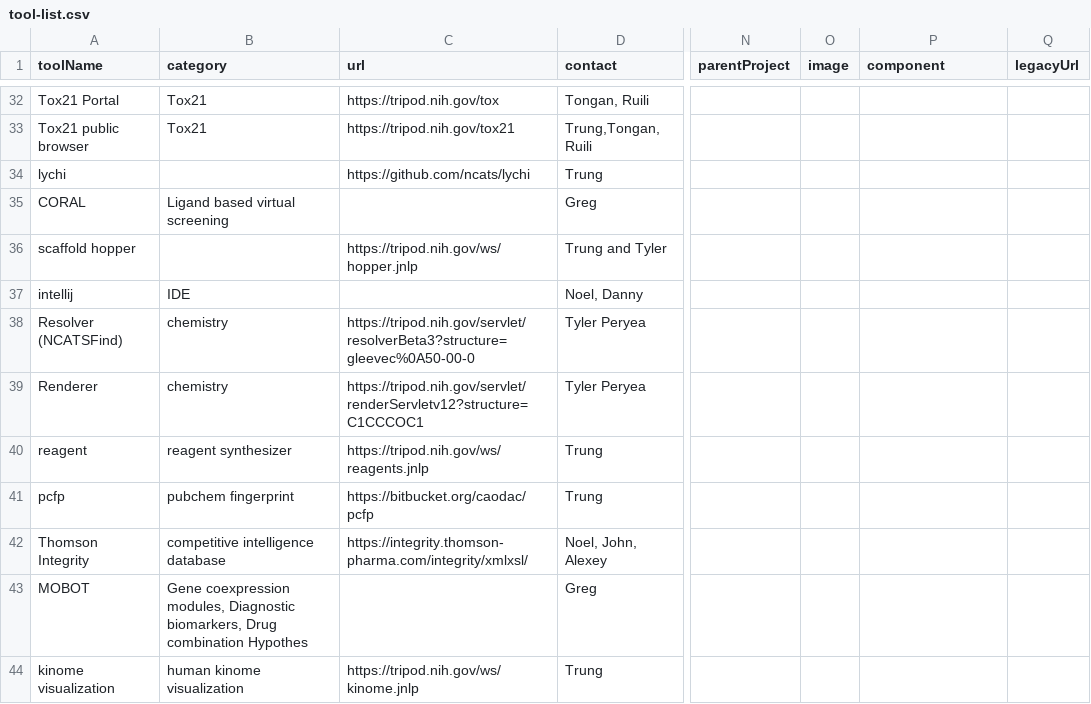
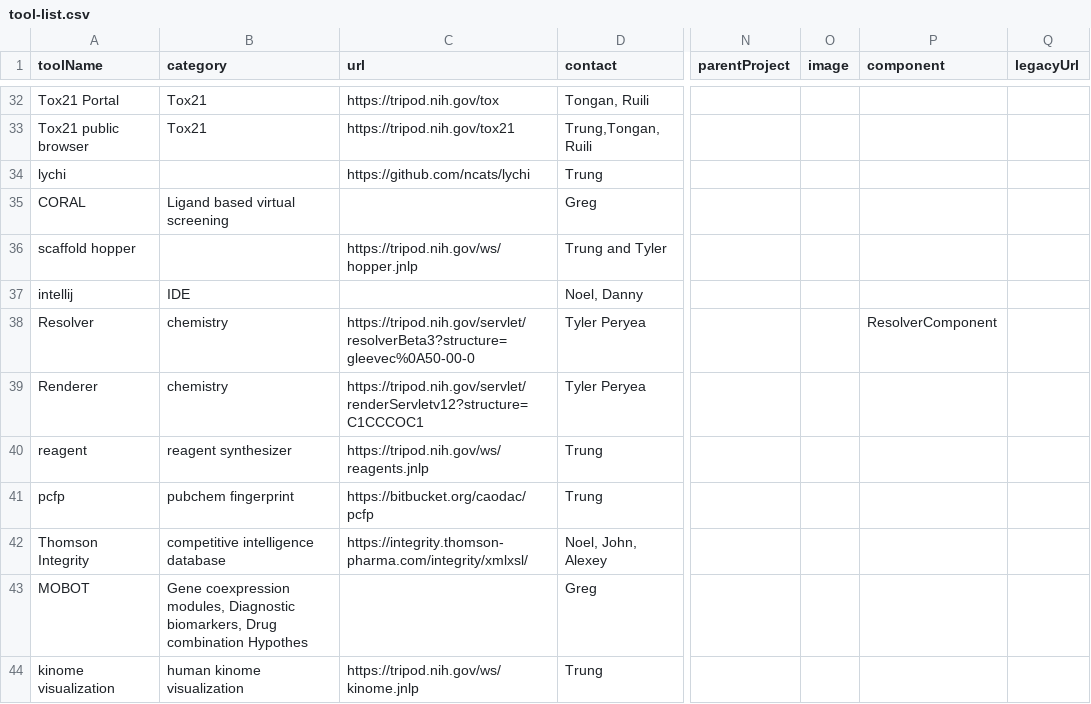
Before and after one commit to tsheils/informatics_toolbox_mirror, a CSV file: src/assets/tool-list.csv, drawn as a sheet; only a part is shown, gaps mark what is left out; the diff names each change by its address in the sheet, - before the commit and + after, or states it on an @@ line.

Commit message:
start resolver

```diff
--- a/src/assets/tool-list.csv
+++ b/src/assets/tool-list.csv
-A38 (toolName): Resolver (NCATSFind)
+A38 (toolName): Resolver
-P38 (component): (empty)
+P38 (component): ResolverComponent
```
Also changed, not shown: 6 other files.
